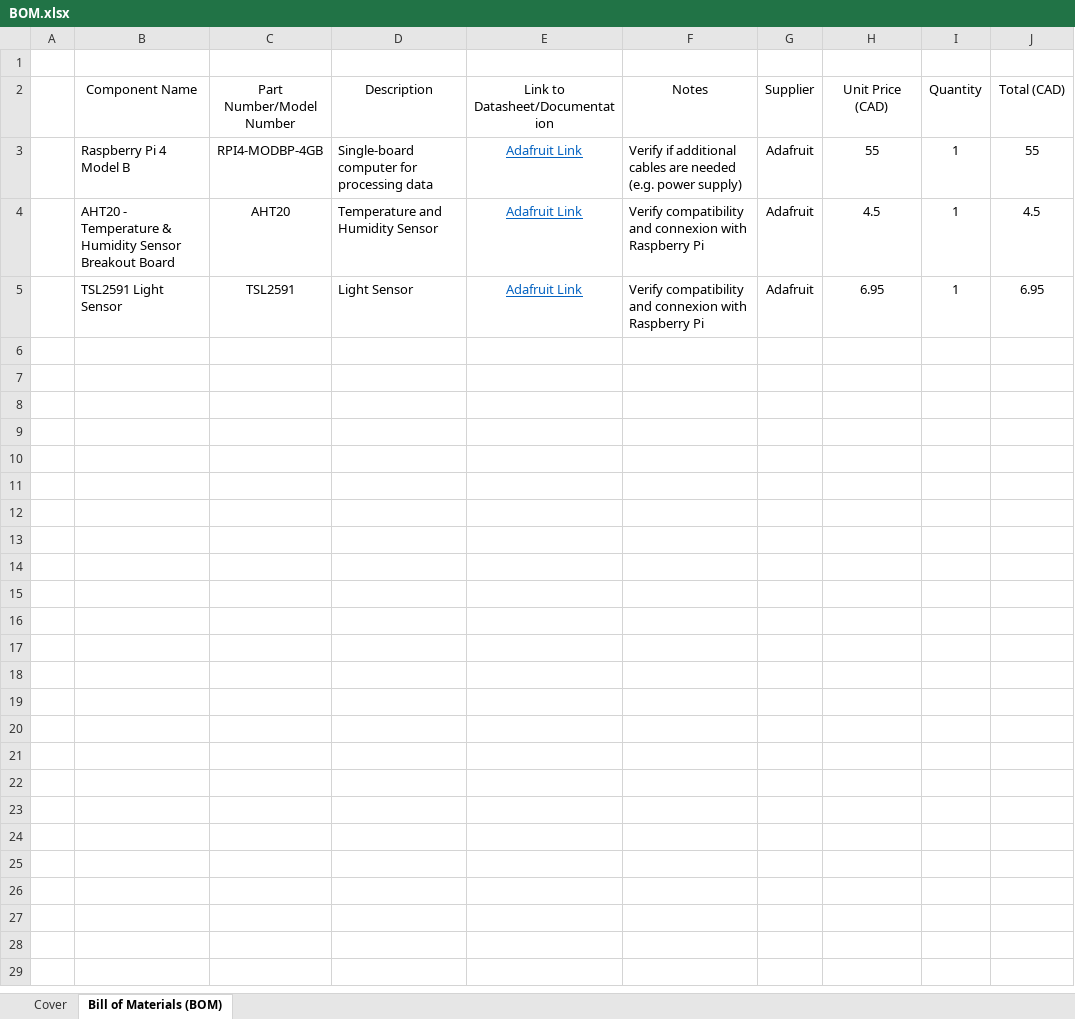
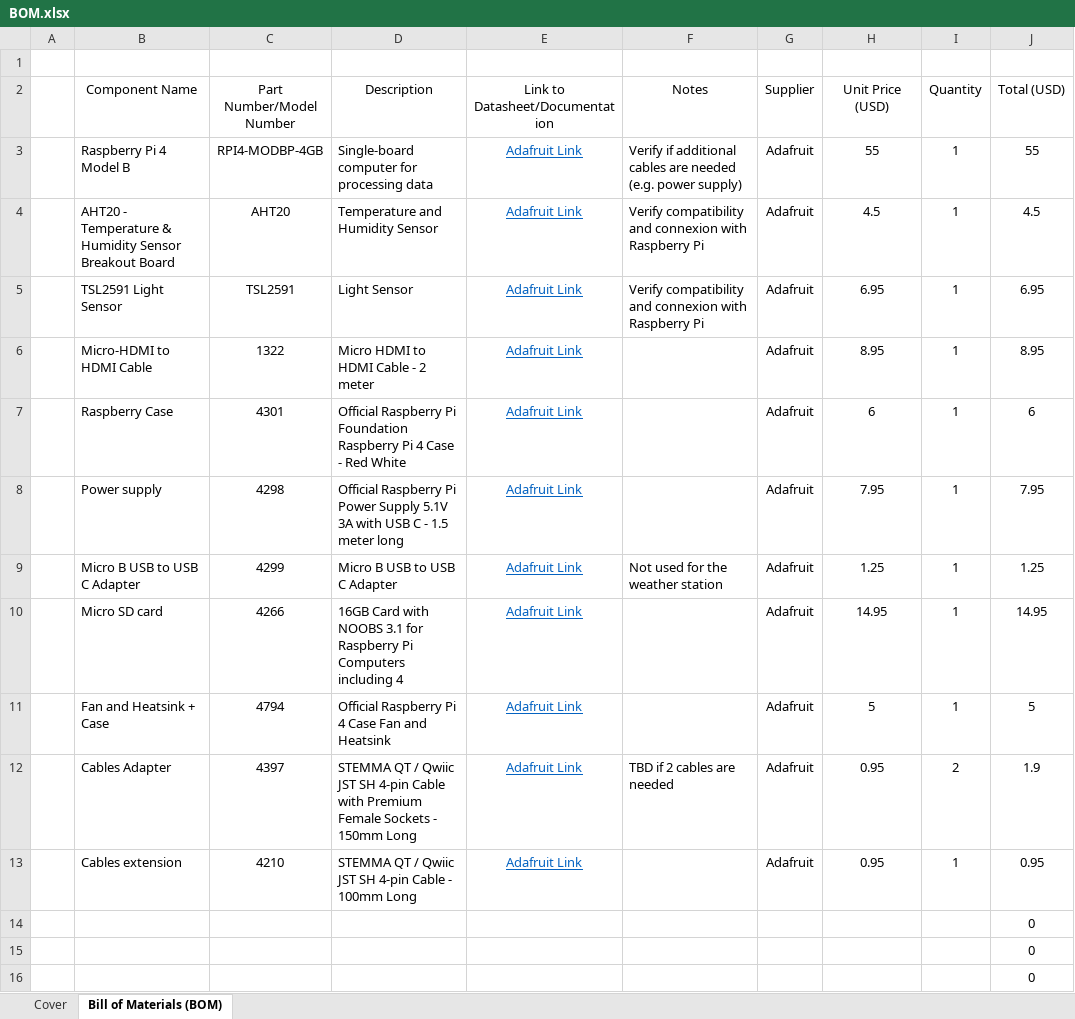
Before and after one commit to Jblaffosse/weather_station, an Excel workbook: docs/BOM.xlsx, sheet Bill of Materials (BOM), drawn as a sheet; values as stored, in another font and other column widths than the file's, no borders; the diff names each change by its address in the sheet, - before the commit and + after, or states it on an @@ line.

Commit message:
Explain steps to load the OS and prepare the pinout for the weather station (in progress)

```diff
--- a/docs/BOM.xlsx (sheet Bill of Materials (BOM))
+++ b/docs/BOM.xlsx (sheet Bill of Materials (BOM))
-H2: Unit Price (CAD)
+H2: Unit Price (USD)
-J2: Total (CAD)
+J2: Total (USD)
+row 6:  | Micro-HDMI to HDMI Cable | 1322 | Micro HDMI to HDMI Cable - 2 meter | Adafruit Link |  | Adafruit | 8.95 | 1 | 8.95
+row 7:  | Raspberry Case | 4301 | Official Raspberry Pi Foundation Raspberry Pi 4 Case - Red White | Adafruit Link |  | Adafruit | 6 | 1 | 6
+row 8:  | Power supply | 4298 | Official Raspberry Pi Power Supply 5.1V 3A with USB C - 1.5 meter long | Adafruit Link |  | Adafruit | 7.95 | 1 | 7.95
+row 9:  | Micro B USB to USB C Adapter | 4299 | Micro B USB to USB C Adapter | Adafruit Link | Not used for the weather station | Adafruit | 1.25 | 1 | 1.25
+row 10:  | Micro SD card | 4266 | 16GB Card with NOOBS 3.1 for Raspberry Pi Computers including 4 | Adafruit Link |  | Adafruit | 14.95 | 1 | 14.95
+row 11:  | Fan and Heatsink + Case | 4794 | Official Raspberry Pi 4 Case Fan and Heatsink | Adafruit Link |  | Adafruit | 5 | 1 | 5
+row 12:  | Cables Adapter | 4397 | STEMMA QT / Qwiic JST SH 4-pin Cable with Premium Female Sockets - 150mm Long | Adafruit Link | TBD if 2 cables are needed | Adafruit | 0.95 | 2 | 1.9
+row 13:  | Cables extension | 4210 | STEMMA QT / Qwiic JST SH 4-pin Cable - 100mm Long | Adafruit Link |  | Adafruit | 0.95 | 1 | 0.95
+row 14:  |  |  |  |  |  |  |  |  | 0
+row 15:  |  |  |  |  |  |  |  |  | 0
+row 16:  |  |  |  |  |  |  |  |  | 0
```
Also changed, not shown: 4 other files.
